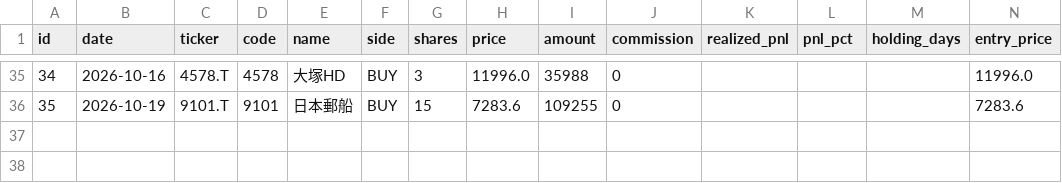
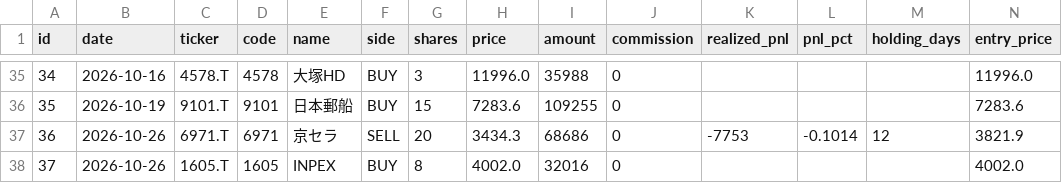
Before and after one commit to antares1024dw-creator/kabu-paper-trading, a CSV file: data/trades.csv, drawn as a sheet; only a part is shown, gaps mark what is left out; rows hold the shown columns only; the diff names each change by its address in the sheet, - before the commit and + after, or states it on an @@ line.

```diff
--- a/data/trades.csv
+++ b/data/trades.csv
+row 37: 36 | 2026-10-26 | 6971.T | 6971 | 京セラ | SELL | 20 | 3434.3 | 68686 | 0 | -7753 | -0.1014 | 12 | 3821.9
+row 38: 37 | 2026-10-26 | 1605.T | 1605 | INPEX | BUY | 8 | 4002.0 | 32016 | 0 |  |  |  | 4002.0
```
Also changed, not shown: data/nav.csv, 4 other files.
